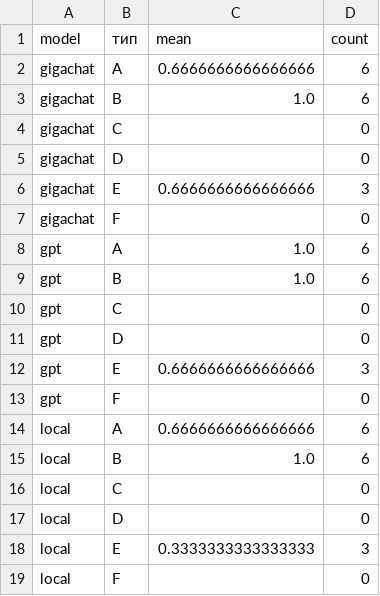
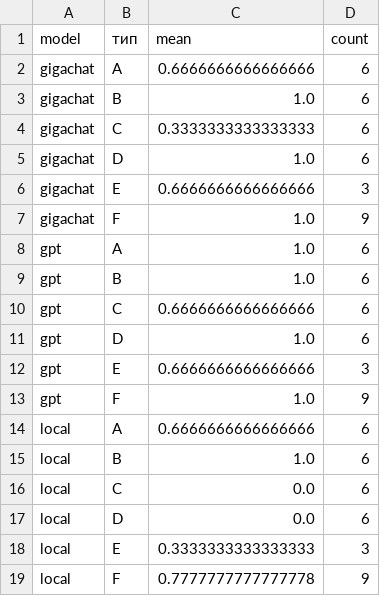
Before and after one commit to SlavaLEVIN/bmstu-ml-lab3-llm, a CSV file: results/by_type.csv, drawn as a sheet.

```diff
--- a/results/by_type.csv
+++ b/results/by_type.csv
@@ -3,17 +3,17 @@ gigachat,A,0.6666666666666666,6
 gigachat,B,1.0,6
-gigachat,C,,0
-gigachat,D,,0
+gigachat,C,0.3333333333333333,6
+gigachat,D,1.0,6
 gigachat,E,0.6666666666666666,3
-gigachat,F,,0
+gigachat,F,1.0,9
 gpt,A,1.0,6
 gpt,B,1.0,6
-gpt,C,,0
-gpt,D,,0
+gpt,C,0.6666666666666666,6
+gpt,D,1.0,6
 gpt,E,0.6666666666666666,3
-gpt,F,,0
+gpt,F,1.0,9
 local,A,0.6666666666666666,6
 local,B,1.0,6
-local,C,,0
-local,D,,0
+local,C,0.0,6
+local,D,0.0,6
 local,E,0.3333333333333333,3
-local,F,,0
+local,F,0.7777777777777778,9
```
Also changed, not shown: results/classification_metrics.csv, results/evaluated_answers.csv, 37 other files.
